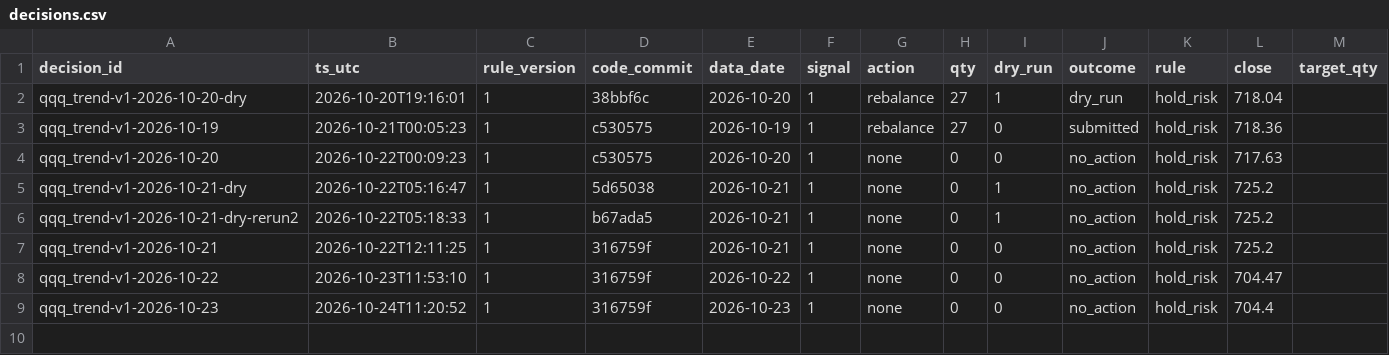
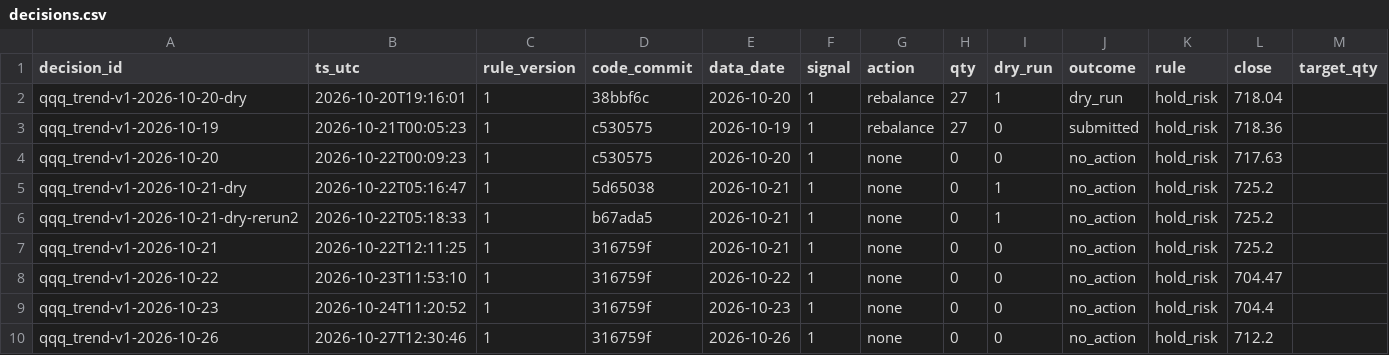
Before and after one commit to hsalehi10087/hossein-trading-bot, a CSV file: qqq/decisions.csv, drawn as a sheet; the diff names each change by its address in the sheet, - before the commit and + after, or states it on an @@ line.

```diff
--- a/qqq/decisions.csv
+++ b/qqq/decisions.csv
+row 10: qqq_trend-v1-2026-10-26 | 2026-10-27T12:30:46 | 1 | 316759f | 2026-10-26 | 1 | none | 0 | 0 | no_action | hold_risk | 712.2
```
Also changed, not shown: gld/decisions.csv, portfolio/daily.csv, 3 other files.
